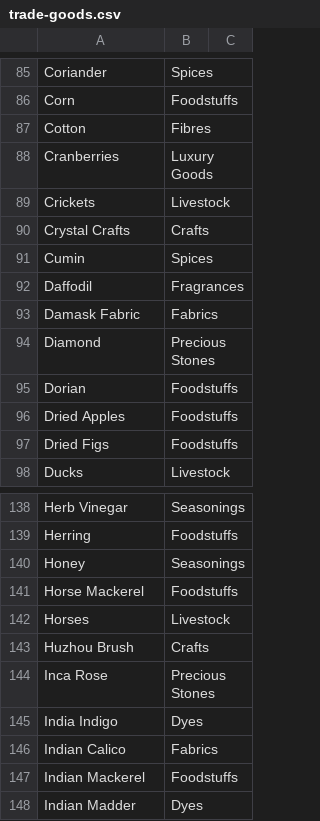
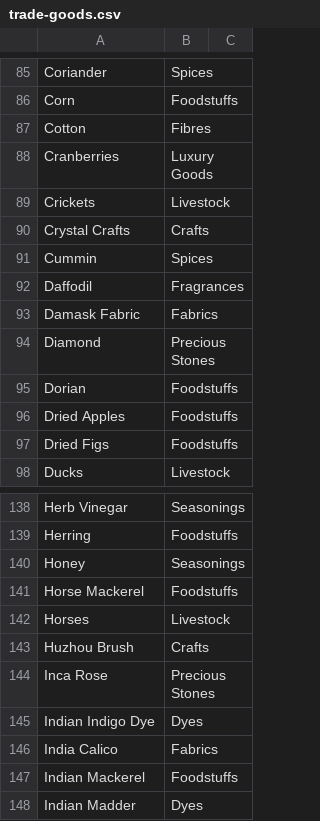
Before and after one commit to loise888999/OcrTradingBackend, a CSV file: Data/trade-goods.csv, drawn as a sheet; only a part is shown, gaps mark what is left out.

```diff
--- a/Data/trade-goods.csv
+++ b/Data/trade-goods.csv
@@ -90,3 +90,3 @@ Crickets,Livestock
 Crystal Crafts,Crafts,
-Cumin,Spices,
+Cummin,Spices,
 Daffodil,Fragrances,
@@ -144,4 +144,4 @@ Huzhou Brush,Crafts,
 Inca Rose,Precious Stones,
-India Indigo,Dyes,
-Indian Calico,Fabrics,
+Indian Indigo Dye,Dyes,
+India Calico,Fabrics,
 Indian Mackerel,Foodstuffs,
```
Also changed, not shown: Data/cities.csv, 2 other files.
